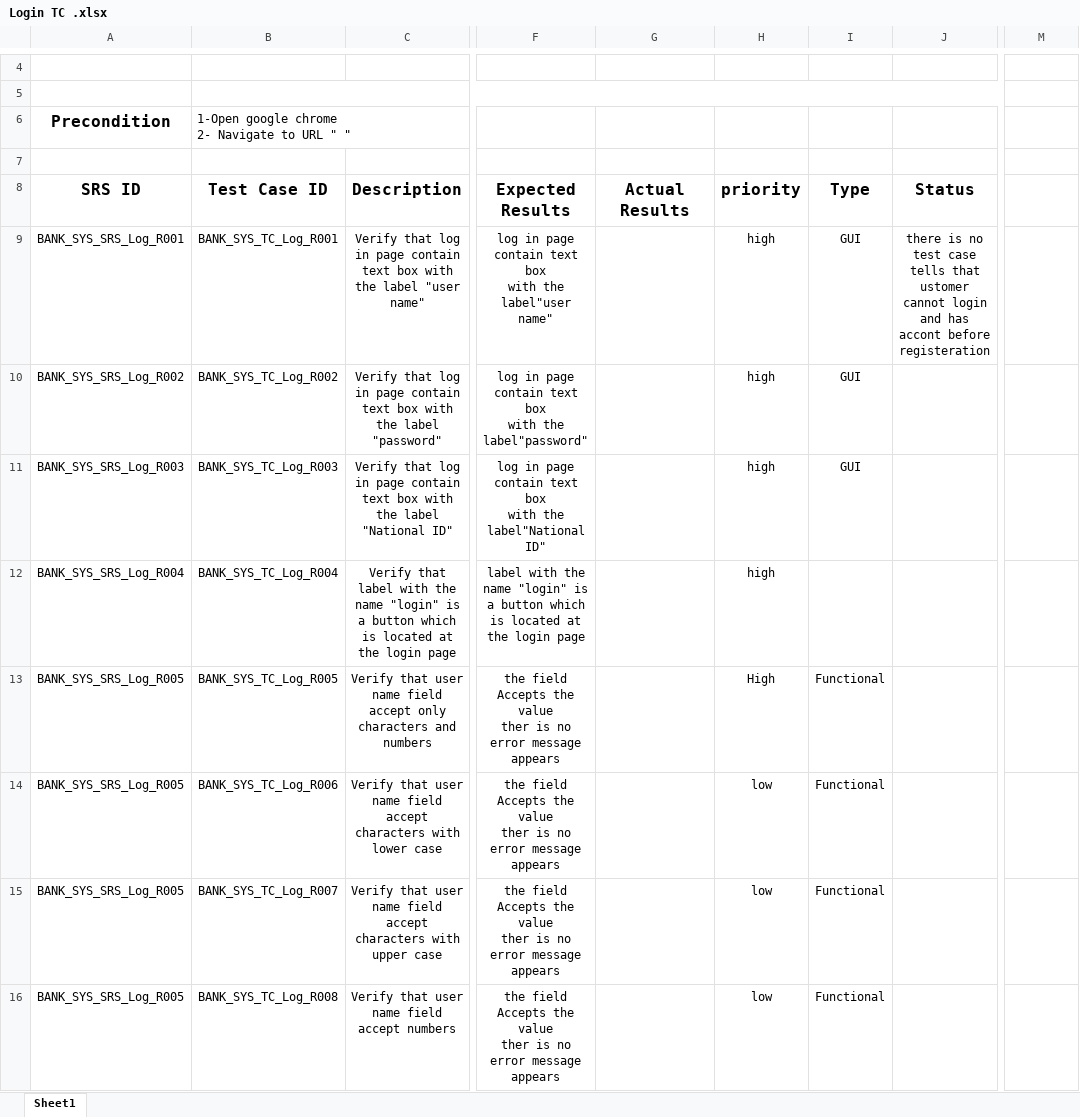
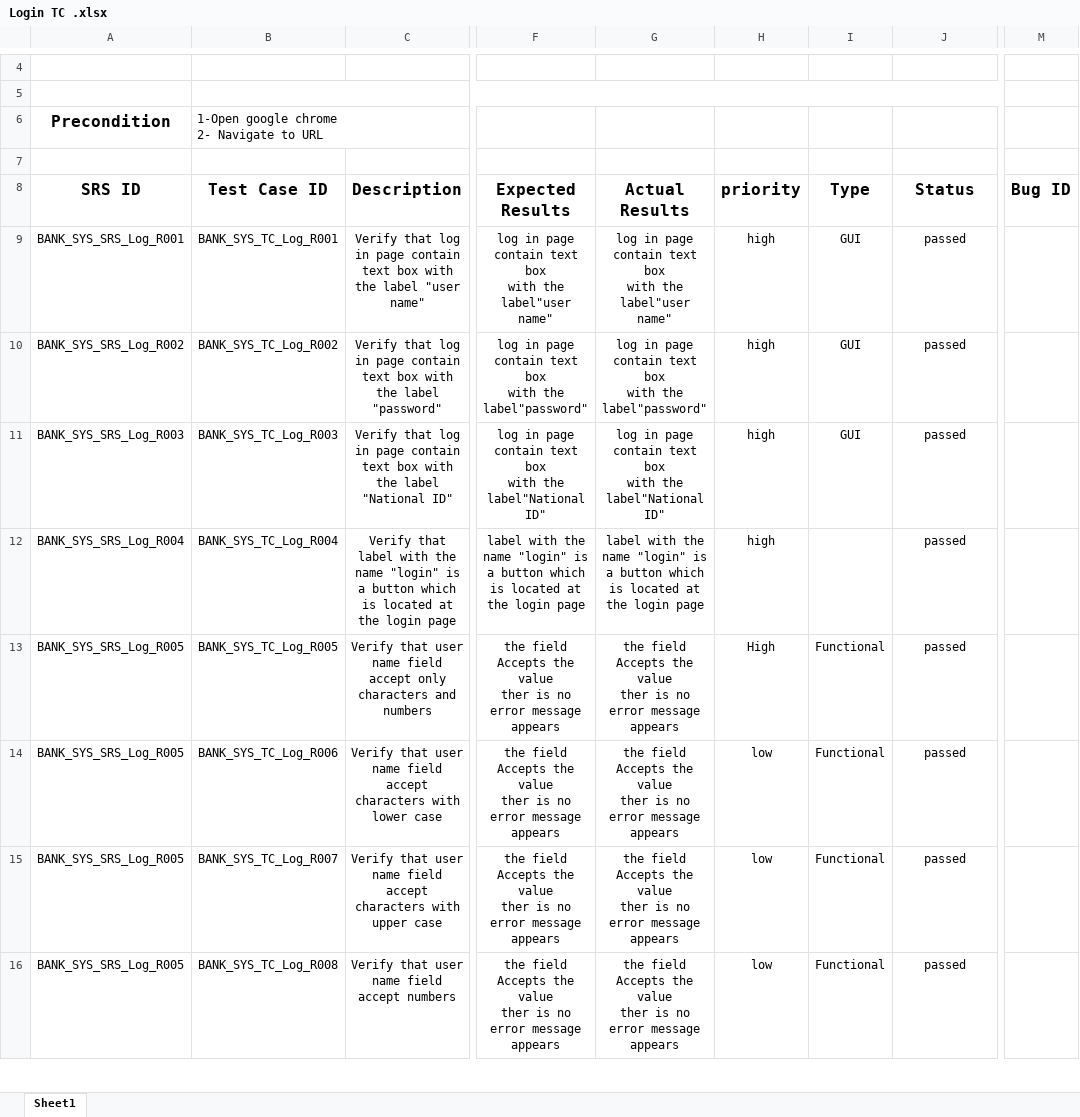
Before and after one commit to Salsabeelyf/Internet-Banking-System, an Excel workbook: Testing/Test Cases/Login TC .xlsx, sheet Sheet1, drawn as a sheet; only a part is shown, gaps mark what is left out; values as stored, in another font and other column widths than the file's, no borders; ↵ is a line break in a cell; the diff covers the shown part only; the diff names each change by its address in the sheet, - before the commit and + after, or states it on an @@ line.

Commit message:
Update Login Test Case

```diff
--- a/Testing/Test Cases/Login TC .xlsx (sheet Sheet1)
+++ b/Testing/Test Cases/Login TC .xlsx (sheet Sheet1)
-B6 (Test Case ID): 1-Open google chrome ↵ 2- Navigate to URL " "
+B6 (Test Case ID): 1-Open google chrome ↵ 2- Navigate to URL
-M8: (empty)
+M8: Bug ID
-G9 (Actual Results): (empty)
+G9 (Actual Results): log in page contain text box ↵ with the label"user name"
-J9 (Status): there is no test case tells that ustomer cannot login and has accont before registeration
+J9 (Status): passed
-G10 (Actual Results): (empty)
+G10 (Actual Results): log in page contain text box ↵ with the label"password"
-J10:J16 (Status): (empty)
+J10:J16 (Status): passed
-G11 (Actual Results): (empty)
+G11 (Actual Results): log in page contain text box ↵ with the label"National ID"
-G12 (Actual Results): (empty)
+G12 (Actual Results): label with the name "login" is a button which is located at the login page
-G13:G16 (Actual Results): (empty)
+G13:G16 (Actual Results): the field Accepts the value ↵ ther is no error message ↵ appears
```
Also changed, not shown: 28 edited cells elsewhere in this sheet.
